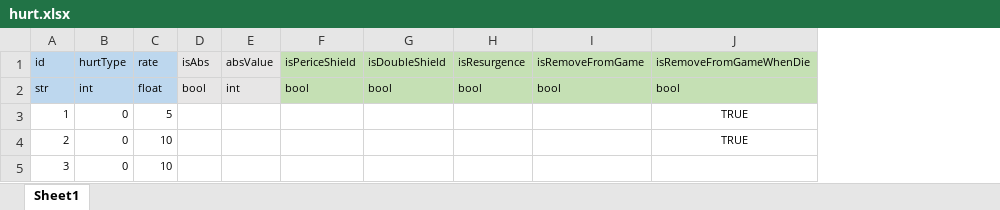
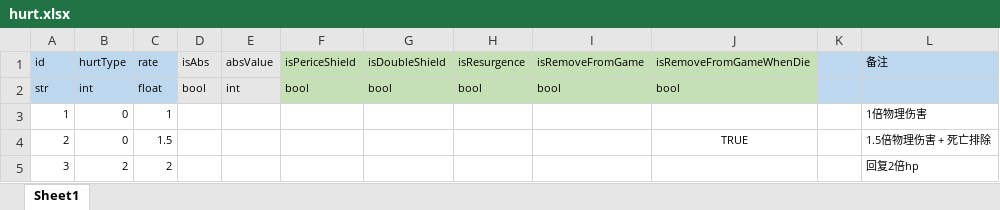
Before and after one commit to lyvoid/l2, an Excel workbook: config/xlsx/hurt.xlsx, sheet Sheet1, drawn as a sheet; values as stored, in another font and other column widths than the file's, no borders; the diff names each change by its address in the sheet, - before the commit and + after, or states it on an @@ line.

```diff
--- a/config/xlsx/hurt.xlsx (sheet Sheet1)
+++ b/config/xlsx/hurt.xlsx (sheet Sheet1)
+column K, empty
+column L, rows 1-5: 备注 |  | 1倍物理伤害 | 1.5倍物理伤害 + 死亡排除 | 回复2倍hp
-C3: 5
+C3: 1
-J3: TRUE
+J3: (empty)
-C4: 10
+C4: 1.5
-B5: 0
+B5: 2
-C5: 10
+C5: 2
```
Also changed, not shown: config/xlsx/battle_enemy.xlsx, config/xlsx/buff.xlsx, 14 other files.
